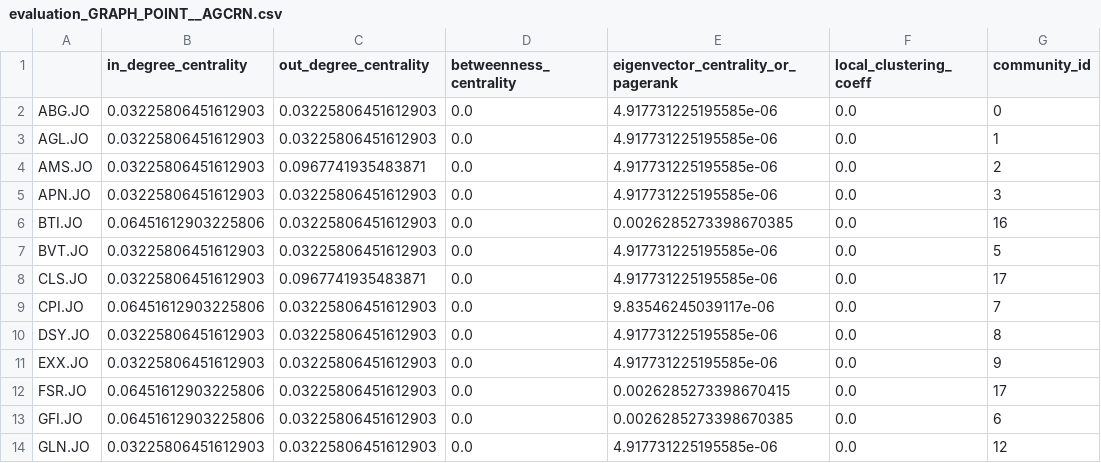
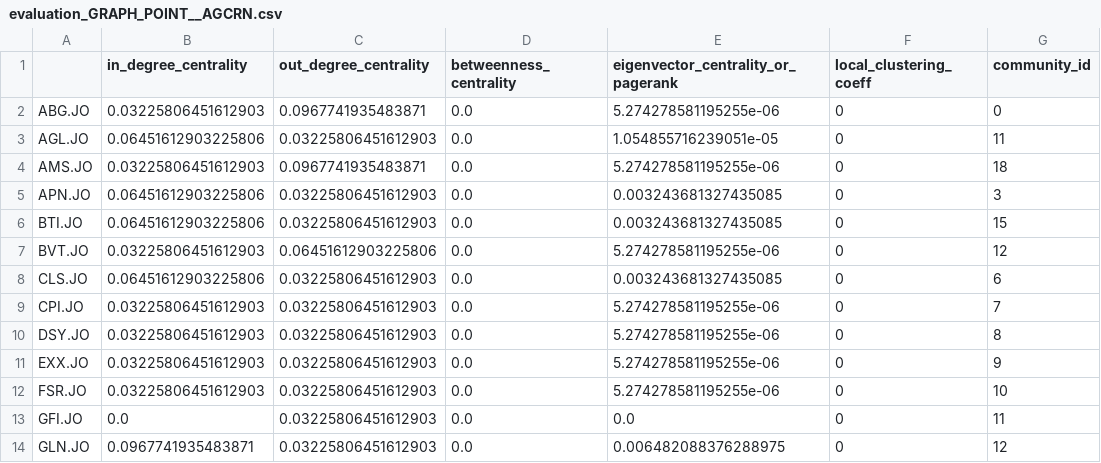
Before and after one commit to chipwayambokomas/AI-Share-Trading-Agent, a CSV file: results/AGCRN/evaluation_GRAPH_POINT__AGCRN.csv, drawn as a sheet; only a part is shown; the diff covers the shown part only.

```diff
--- a/results/AGCRN/evaluation_GRAPH_POINT__AGCRN.csv
+++ b/results/AGCRN/evaluation_GRAPH_POINT__AGCRN.csv
@@ -1,14 +1,14 @@
 ,in_degree_centrality,out_degree_centrality,betweenness_centrality,eigenvector_centrality_or_pagerank,local_clustering_coeff,community_id
-ABG.JO,0.03225806451612903,0.03225806451612903,0.0,4.917731225195585e-06,0.0,0
-AGL.JO,0.03225806451612903,0.03225806451612903,0.0,4.917731225195585e-06,0.0,1
-AMS.JO,0.03225806451612903,0.0967741935483871,0.0,4.917731225195585e-06,0.0,2
-APN.JO,0.03225806451612903,0.03225806451612903,0.0,4.917731225195585e-06,0.0,3
-BTI.JO,0.06451612903225806,0.03225806451612903,0.0,0.0026285273398670385,0.0,16
-BVT.JO,0.03225806451612903,0.03225806451612903,0.0,4.917731225195585e-06,0.0,5
-CLS.JO,0.03225806451612903,0.0967741935483871,0.0,4.917731225195585e-06,0.0,17
-CPI.JO,0.06451612903225806,0.03225806451612903,0.0,9.83546245039117e-06,0.0,7
-DSY.JO,0.03225806451612903,0.03225806451612903,0.0,4.917731225195585e-06,0.0,8
-EXX.JO,0.03225806451612903,0.03225806451612903,0.0,4.917731225195585e-06,0.0,9
-FSR.JO,0.06451612903225806,0.03225806451612903,0.0,0.0026285273398670415,0.0,17
-GFI.JO,0.06451612903225806,0.03225806451612903,0.0,0.0026285273398670385,0.0,6
-GLN.JO,0.03225806451612903,0.03225806451612903,0.0,4.917731225195585e-06,0.0,12
+ABG.JO,0.03225806451612903,0.0967741935483871,0.0,5.274278581195255e-06,0,0
+AGL.JO,0.06451612903225806,0.03225806451612903,0.0,1.054855716239051e-05,0,11
+AMS.JO,0.03225806451612903,0.0967741935483871,0.0,5.274278581195255e-06,0,18
+APN.JO,0.06451612903225806,0.03225806451612903,0.0,0.003243681327435085,0,3
+BTI.JO,0.06451612903225806,0.03225806451612903,0.0,0.003243681327435085,0,15
+BVT.JO,0.03225806451612903,0.06451612903225806,0.0,5.274278581195255e-06,0,12
+CLS.JO,0.06451612903225806,0.03225806451612903,0.0,0.003243681327435085,0,6
+CPI.JO,0.03225806451612903,0.03225806451612903,0.0,5.274278581195255e-06,0,7
+DSY.JO,0.03225806451612903,0.03225806451612903,0.0,5.274278581195255e-06,0,8
+EXX.JO,0.03225806451612903,0.03225806451612903,0.0,5.274278581195255e-06,0,9
+FSR.JO,0.03225806451612903,0.03225806451612903,0.0,5.274278581195255e-06,0,10
+GFI.JO,0.0,0.03225806451612903,0.0,0.0,0,11
+GLN.JO,0.0967741935483871,0.03225806451612903,0.0,0.006482088376288975,0,12
```
Also changed, not shown: 75 edited cells elsewhere in this file, results/DSTAGNN/evaluation_GRAPH_POINT__DSTAGNN.csv, results/DSTAGNN/evaluation_GRAPH_TREND__DSTAGNN.csv, 40 other files.
